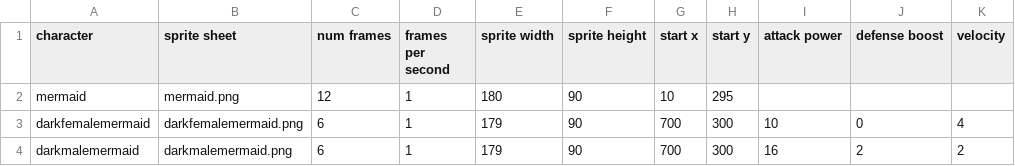
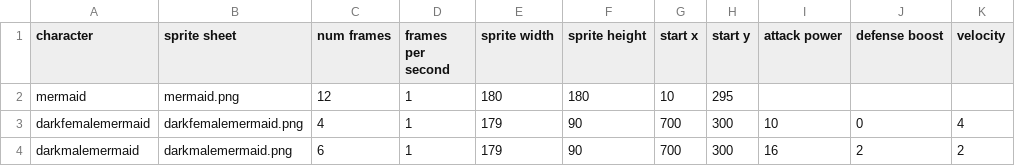
Before and after one commit to rhanak/merwar, a CSV file: data/characters.csv, drawn as a sheet; only a part is shown; the diff names each change by its address in the sheet, - before the commit and + after, or states it on an @@ line.

```diff
--- a/data/characters.csv
+++ b/data/characters.csv
-F2 (sprite height): 90
+F2 (sprite height): 180
-C3 (num frames): 6
+C3 (num frames): 4
```
Also changed, not shown: 1 other file.
